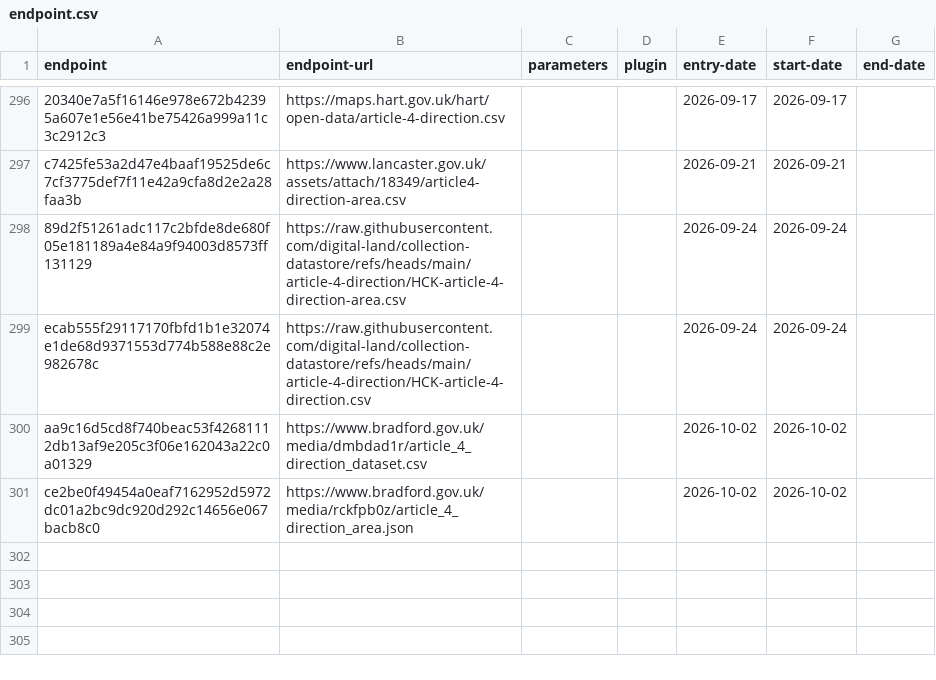
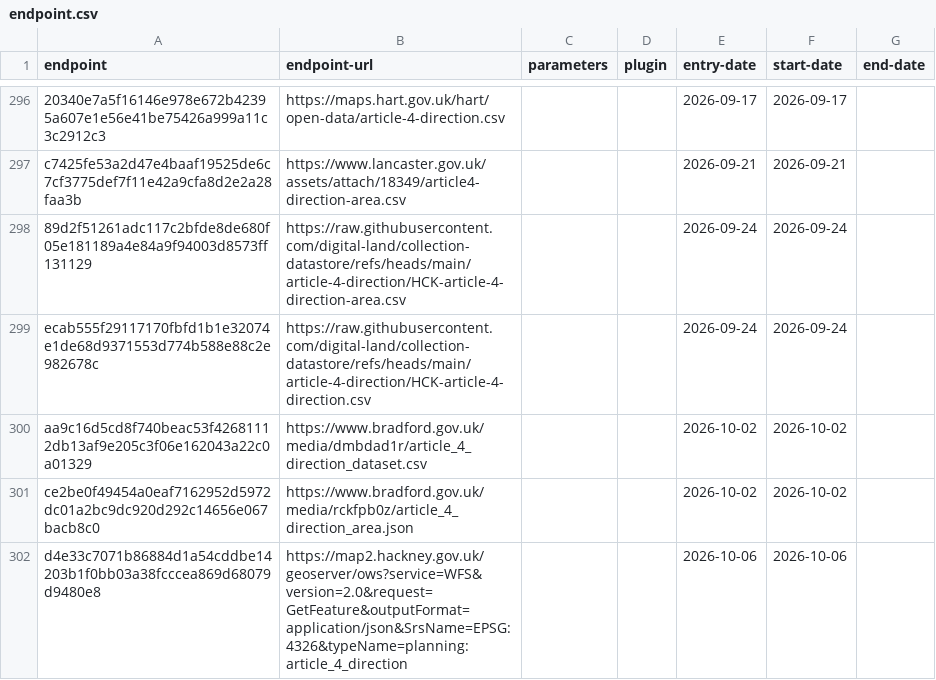
Before and after one commit to digital-land/config, a CSV file: collection/article-4-direction/endpoint.csv, drawn as a sheet; only a part is shown, gaps mark what is left out.

```diff
--- a/collection/article-4-direction/endpoint.csv
+++ b/collection/article-4-direction/endpoint.csv
@@ -301 +301,2 @@ aa9c16d5cd8f740beac53f42681112db13af9e205c3f06e162043a22c0a01329,https://www.bra
 ce2be0f49454a0eaf7162952d5972dc01a2bc9dc920d292c14656e067bacb8c0,https://www.bradford.gov.uk/media/rckfpb0z/article_4_direction_area.json,,,2026-10-02,2026-10-02,
+d4e33c7071b86884d1a54cddbe14203b1f0bb03a38fcccea869d68079d9480e8,https://map2.hackney.gov.uk/geoserver/ows?service=WFS&version=2.0&request=GetFeature&outputFormat=application/json&SrsName=EPSG:4326&typeName=planning:article_4_direction,,,2026-10-06,2026-10-06,
```
Also changed, not shown: collection/article-4-direction/source.csv, pipeline/article-4-direction/entity-organisation.csv, 1 other file.
